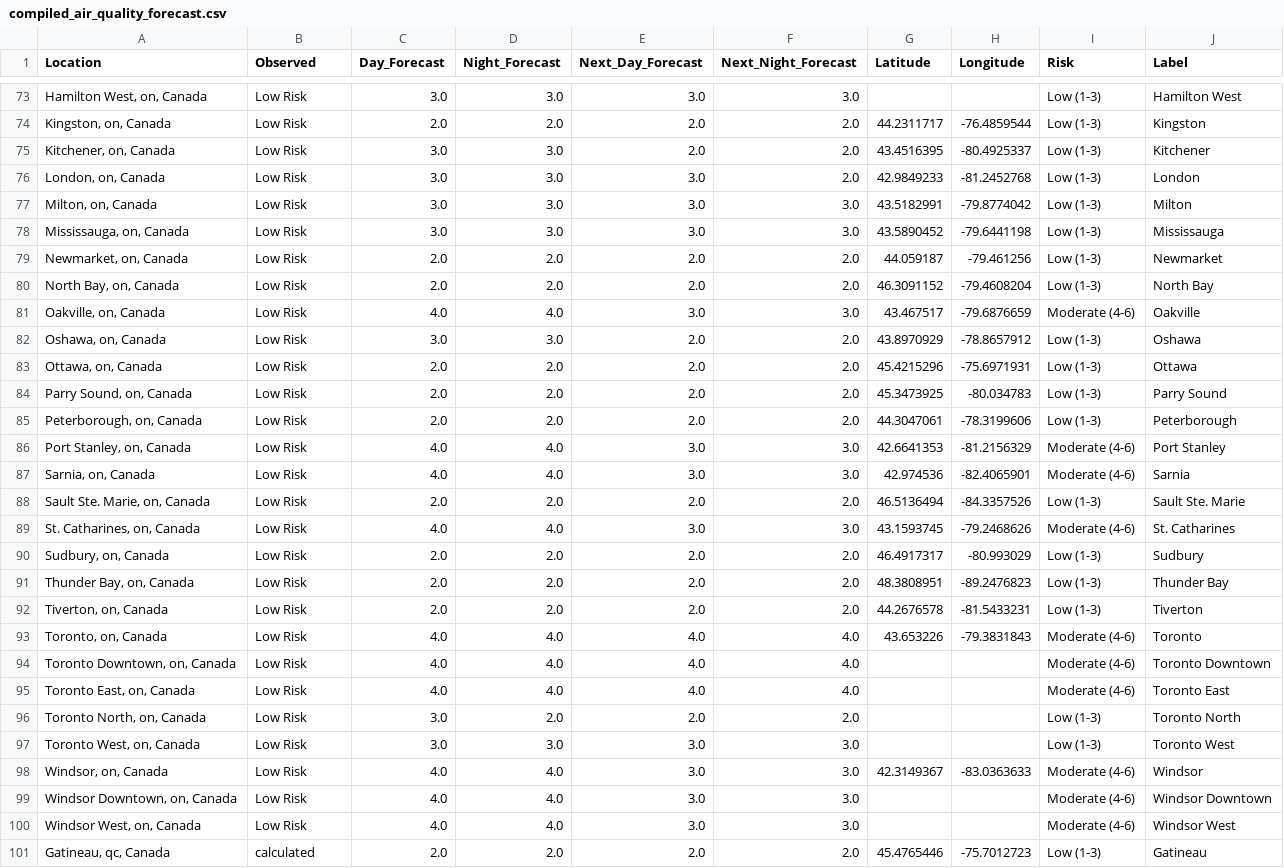
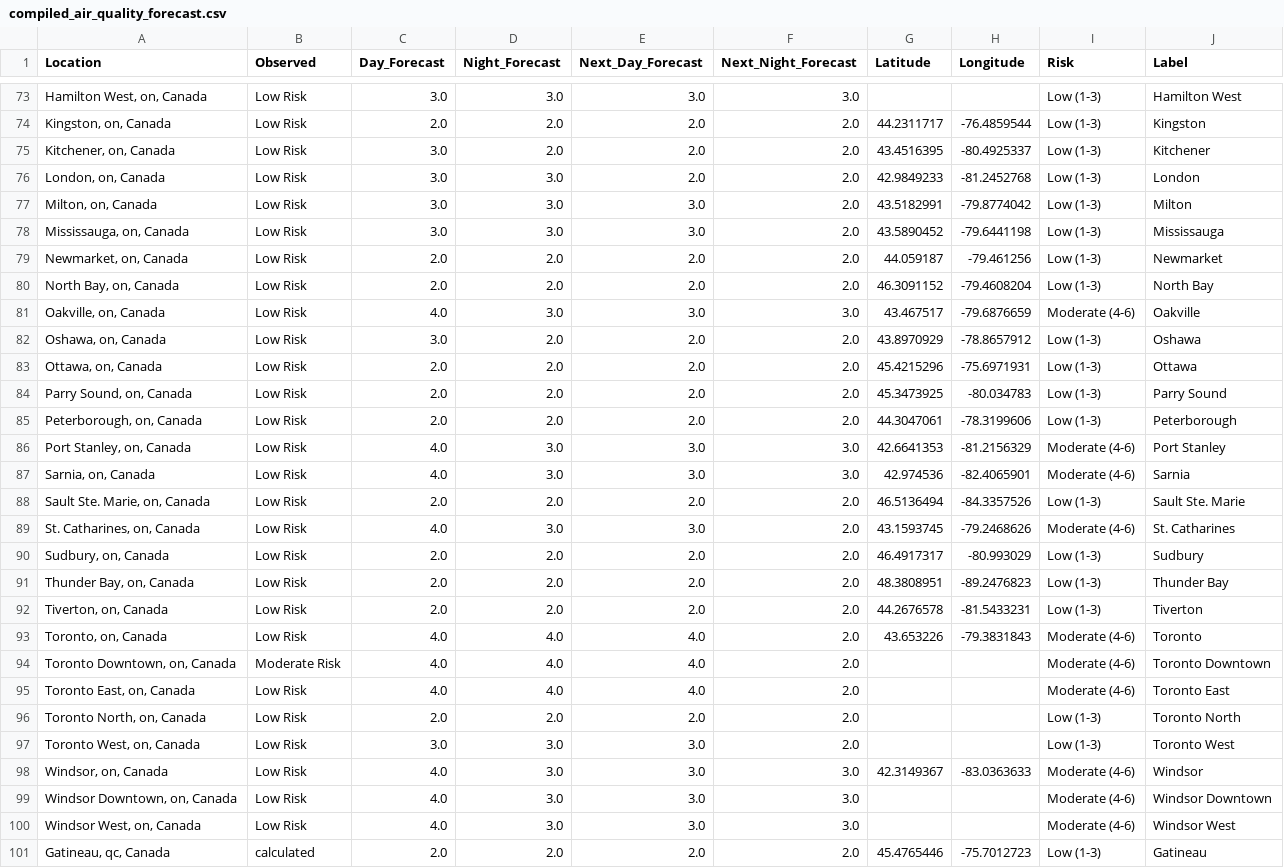
Before and after one commit to jagius/cda-air-quality-compiler, a CSV file: docs/compiled_air_quality_forecast.csv, drawn as a sheet; only a part is shown, gaps mark what is left out; the diff covers the shown part only.

```diff
--- a/docs/compiled_air_quality_forecast.csv
+++ b/docs/compiled_air_quality_forecast.csv
@@ -74,10 +74,10 @@ Location,Observed,Day_Forecast,Night_Forecast,Next_Day_Forecast,Next_Night_Forec
 "Kingston, on, Canada",Low Risk,2.0,2.0,2.0,2.0,44.2311717,-76.4859544,Low (1-3),Kingston
-"Kitchener, on, Canada",Low Risk,3.0,3.0,2.0,2.0,43.4516395,-80.4925337,Low (1-3),Kitchener
-"London, on, Canada",Low Risk,3.0,3.0,3.0,2.0,42.9849233,-81.2452768,Low (1-3),London
-"Milton, on, Canada",Low Risk,3.0,3.0,3.0,3.0,43.5182991,-79.8774042,Low (1-3),Milton
-"Mississauga, on, Canada",Low Risk,3.0,3.0,3.0,3.0,43.5890452,-79.6441198,Low (1-3),Mississauga
+"Kitchener, on, Canada",Low Risk,3.0,2.0,2.0,2.0,43.4516395,-80.4925337,Low (1-3),Kitchener
+"London, on, Canada",Low Risk,3.0,3.0,2.0,2.0,42.9849233,-81.2452768,Low (1-3),London
+"Milton, on, Canada",Low Risk,3.0,3.0,3.0,2.0,43.5182991,-79.8774042,Low (1-3),Milton
+"Mississauga, on, Canada",Low Risk,3.0,3.0,3.0,2.0,43.5890452,-79.6441198,Low (1-3),Mississauga
 "Newmarket, on, Canada",Low Risk,2.0,2.0,2.0,2.0,44.059187,-79.461256,Low (1-3),Newmarket
 "North Bay, on, Canada",Low Risk,2.0,2.0,2.0,2.0,46.3091152,-79.4608204,Low (1-3),North Bay
-"Oakville, on, Canada",Low Risk,4.0,4.0,3.0,3.0,43.467517,-79.6876659,Moderate (4-6),Oakville
-"Oshawa, on, Canada",Low Risk,3.0,3.0,2.0,2.0,43.8970929,-78.8657912,Low (1-3),Oshawa
+"Oakville, on, Canada",Low Risk,4.0,3.0,3.0,3.0,43.467517,-79.6876659,Moderate (4-6),Oakville
+"Oshawa, on, Canada",Low Risk,3.0,2.0,2.0,2.0,43.8970929,-78.8657912,Low (1-3),Oshawa
 "Ottawa, on, Canada",Low Risk,2.0,2.0,2.0,2.0,45.4215296,-75.6971931,Low (1-3),Ottawa
@@ -85,6 +85,6 @@ Location,Observed,Day_Forecast,Night_Forecast,Next_Day_Forecast,Next_Night_Forec
 "Peterborough, on, Canada",Low Risk,2.0,2.0,2.0,2.0,44.3047061,-78.3199606,Low (1-3),Peterborough
-"Port Stanley, on, Canada",Low Risk,4.0,4.0,3.0,3.0,42.6641353,-81.2156329,Moderate (4-6),Port Stanley
-"Sarnia, on, Canada",Low Risk,4.0,4.0,3.0,3.0,42.974536,-82.4065901,Moderate (4-6),Sarnia
+"Port Stanley, on, Canada",Low Risk,4.0,3.0,3.0,3.0,42.6641353,-81.2156329,Moderate (4-6),Port Stanley
+"Sarnia, on, Canada",Low Risk,4.0,3.0,3.0,3.0,42.974536,-82.4065901,Moderate (4-6),Sarnia
 "Sault Ste. Marie, on, Canada",Low Risk,2.0,2.0,2.0,2.0,46.5136494,-84.3357526,Low (1-3),Sault Ste. Marie
-"St. Catharines, on, Canada",Low Risk,4.0,4.0,3.0,3.0,43.1593745,-79.2468626,Moderate (4-6),St. Catharines
+"St. Catharines, on, Canada",Low Risk,4.0,3.0,3.0,2.0,43.1593745,-79.2468626,Moderate (4-6),St. Catharines
 "Sudbury, on, Canada",Low Risk,2.0,2.0,2.0,2.0,46.4917317,-80.993029,Low (1-3),Sudbury
@@ -92,10 +92,10 @@ Location,Observed,Day_Forecast,Night_Forecast,Next_Day_Forecast,Next_Night_Forec
 "Tiverton, on, Canada",Low Risk,2.0,2.0,2.0,2.0,44.2676578,-81.5433231,Low (1-3),Tiverton
-"Toronto, on, Canada",Low Risk,4.0,4.0,4.0,4.0,43.653226,-79.3831843,Moderate (4-6),Toronto
-"Toronto Downtown, on, Canada",Low Risk,4.0,4.0,4.0,4.0,,,Moderate (4-6),Toronto Downtown
-"Toronto East, on, Canada",Low Risk,4.0,4.0,4.0,4.0,,,Moderate (4-6),Toronto East
-"Toronto North, on, Canada",Low Risk,3.0,2.0,2.0,2.0,,,Low (1-3),Toronto North
-"Toronto West, on, Canada",Low Risk,3.0,3.0,3.0,3.0,,,Low (1-3),Toronto West
-"Windsor, on, Canada",Low Risk,4.0,4.0,3.0,3.0,42.3149367,-83.0363633,Moderate (4-6),Windsor
-"Windsor Downtown, on, Canada",Low Risk,4.0,4.0,3.0,3.0,,,Moderate (4-6),Windsor Downtown
-"Windsor West, on, Canada",Low Risk,4.0,4.0,3.0,3.0,,,Moderate (4-6),Windsor West
+"Toronto, on, Canada",Low Risk,4.0,4.0,4.0,2.0,43.653226,-79.3831843,Moderate (4-6),Toronto
+"Toronto Downtown, on, Canada",Moderate Risk,4.0,4.0,4.0,2.0,,,Moderate (4-6),Toronto Downtown
+"Toronto East, on, Canada",Low Risk,4.0,4.0,4.0,2.0,,,Moderate (4-6),Toronto East
+"Toronto North, on, Canada",Low Risk,2.0,2.0,2.0,2.0,,,Low (1-3),Toronto North
+"Toronto West, on, Canada",Low Risk,3.0,3.0,3.0,2.0,,,Low (1-3),Toronto West
+"Windsor, on, Canada",Low Risk,4.0,3.0,3.0,3.0,42.3149367,-83.0363633,Moderate (4-6),Windsor
+"Windsor Downtown, on, Canada",Low Risk,4.0,3.0,3.0,3.0,,,Moderate (4-6),Windsor Downtown
+"Windsor West, on, Canada",Low Risk,4.0,3.0,3.0,3.0,,,Moderate (4-6),Windsor West
 "Gatineau, qc, Canada",calculated,2.0,2.0,2.0,2.0,45.4765446,-75.7012723,Low (1-3),Gatineau
```
Also changed, not shown: 16 edited cells elsewhere in this file, docs/active_fires.csv, docs/active_fires_ab.csv, 8 other files.
